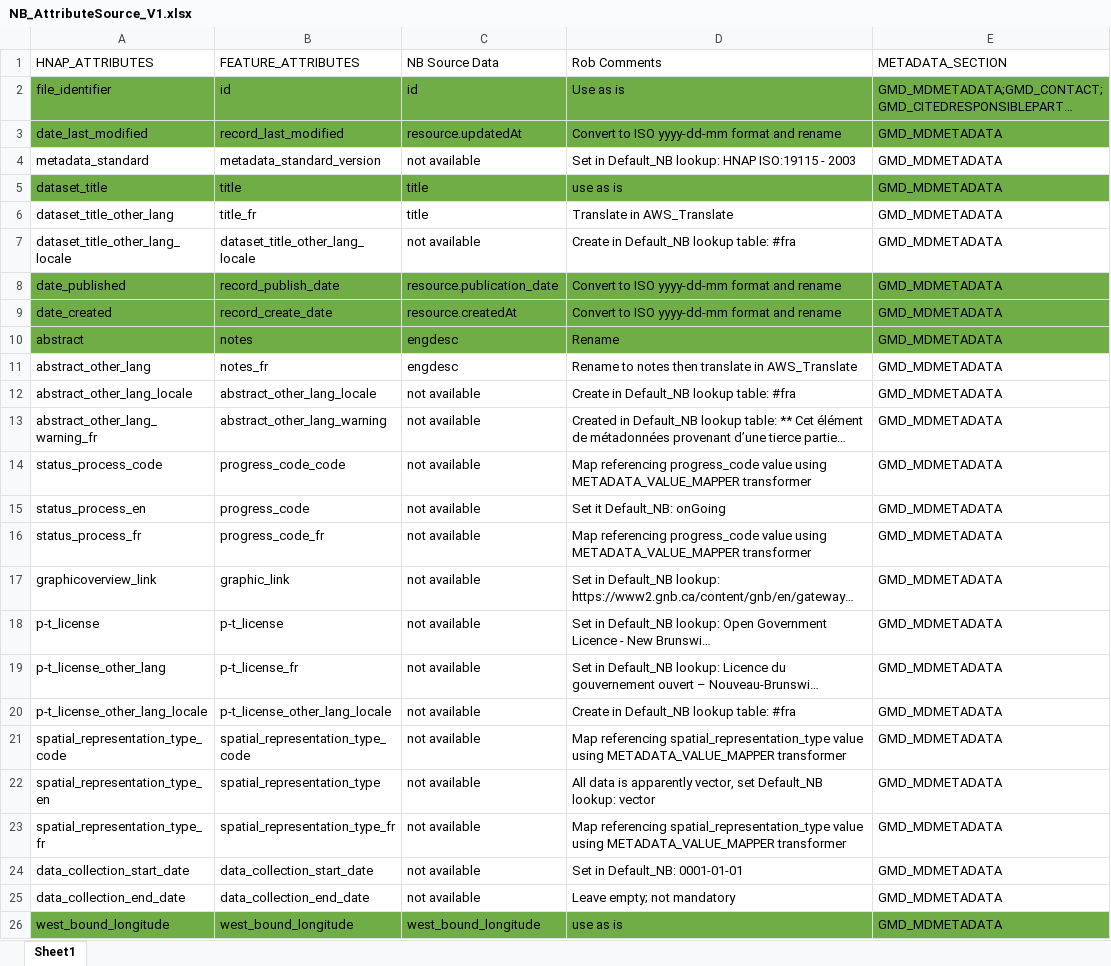
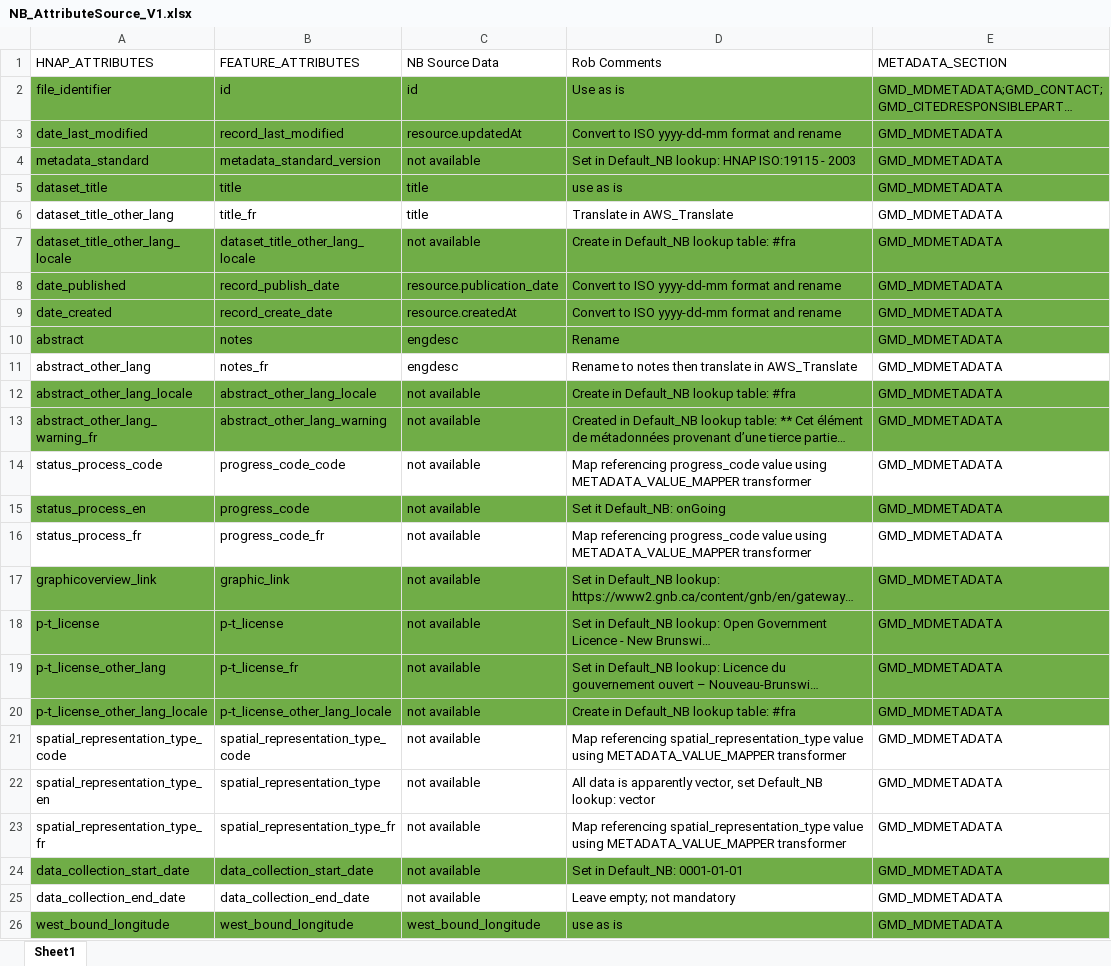
Before and after one commit to federal-geospatial-platform/fgp-metadata-proxy, an Excel workbook: docs/NB_AttributeSource_V1.xlsx, sheet Sheet1, drawn as a sheet; only a part is shown; long unchanged cells end in …; values as stored, in another font and other column widths than the file's, no borders; the diff covers the shown part only; the diff names each change by its address in the sheet, - before the commit and + after, or states it on an @@ line.

```diff
--- a/docs/NB_AttributeSource_V1.xlsx (sheet Sheet1)
+++ b/docs/NB_AttributeSource_V1.xlsx (sheet Sheet1)
-A4:E4 fill: none
+A4:E4 fill: #70AD47
-A7:E7 fill: none
+A7:E7 fill: #70AD47
-A12:E13 fill: none
+A12:E13 fill: #70AD47
-A15:E15 fill: none
+A15:E15 fill: #70AD47
-A17:E20 fill: none
+A17:E20 fill: #70AD47
-A24:E24 fill: none
+A24:E24 fill: #70AD47
```
Also changed, not shown: cell formats elsewhere in this sheet, FME_files/LOOKUP_TABLES/NB_LOOKUPTABLES.xlsm.
